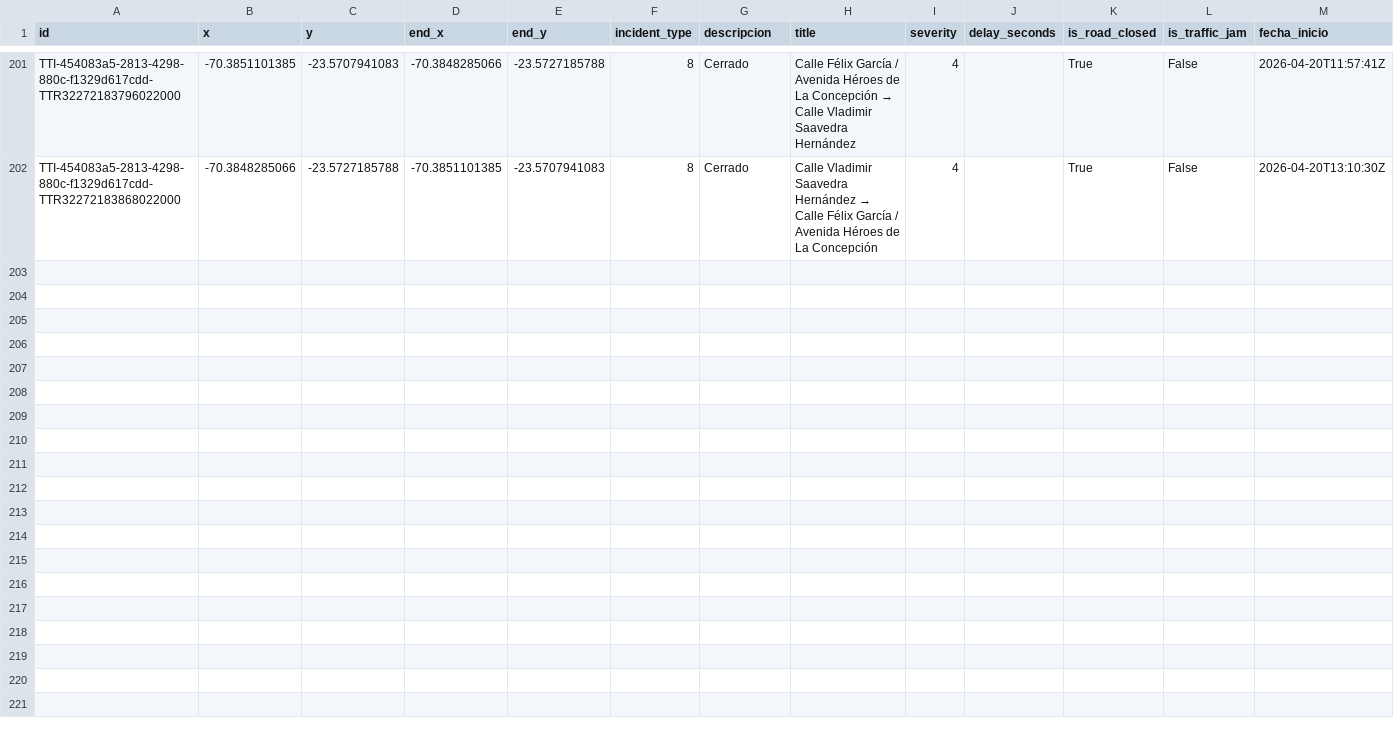
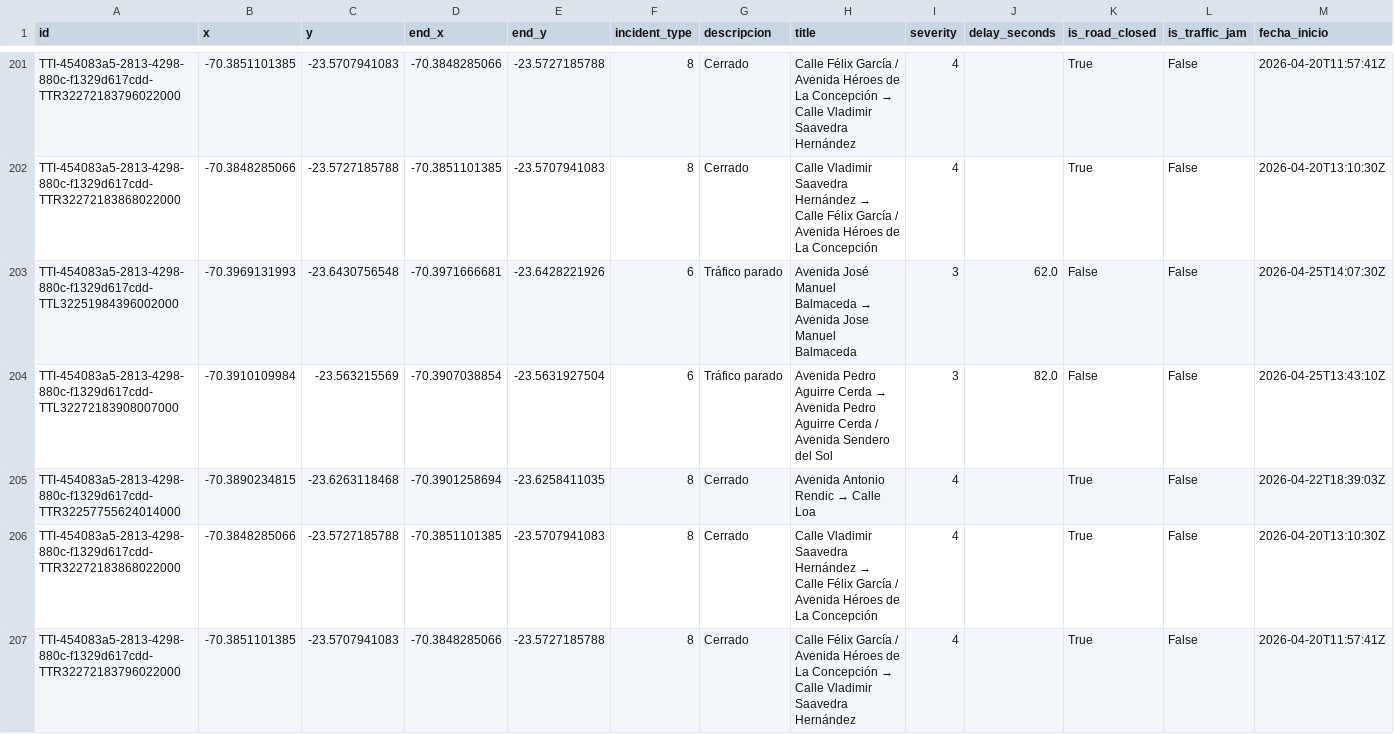
Before and after one commit to wgonzales1/Incidentes_Antofagasta, a CSV file: data/incidentes.csv, drawn as a sheet; only a part is shown, gaps mark what is left out; rows hold the shown columns only; the diff names each change by its address in the sheet, - before the commit and + after, or states it on an @@ line.

```diff
--- a/data/incidentes.csv
+++ b/data/incidentes.csv
+row 203: TTI-454083a5-2813-4298-880c-f1329d617cdd-TTL32251984396002000 | -70.3969131993 | -23.6430756548 | -70.3971666681 | -23.6428221926 | 6 | Tráfico parado | Avenida José Manuel Balmaceda → Avenida Jose Manuel Balmaceda | 3 | 62.0 | False | False | 2026-04-25T14:07:30Z
+row 204: TTI-454083a5-2813-4298-880c-f1329d617cdd-TTL32272183908007000 | -70.3910109984 | -23.563215569 | -70.3907038854 | -23.5631927504 | 6 | Tráfico parado | Avenida Pedro Aguirre Cerda → Avenida Pedro Aguirre Cerda / Avenida Sendero del Sol | 3 | 82.0 | False | False | 2026-04-25T13:43:10Z
+row 205: TTI-454083a5-2813-4298-880c-f1329d617cdd-TTR32257755624014000 | -70.3890234815 | -23.6263118468 | -70.3901258694 | -23.6258411035 | 8 | Cerrado | Avenida Antonio Rendic → Calle Loa | 4 |  | True | False | 2026-04-22T18:39:03Z
+row 206: TTI-454083a5-2813-4298-880c-f1329d617cdd-TTR32272183868022000 | -70.3848285066 | -23.5727185788 | -70.3851101385 | -23.5707941083 | 8 | Cerrado | Calle Vladimir Saavedra Hernández → Calle Félix García / Avenida Héroes de La Concepción | 4 |  | True | False | 2026-04-20T13:10:30Z
+row 207: TTI-454083a5-2813-4298-880c-f1329d617cdd-TTR32272183796022000 | -70.3851101385 | -23.5707941083 | -70.3848285066 | -23.5727185788 | 8 | Cerrado | Calle Félix García / Avenida Héroes de La Concepción → Calle Vladimir Saavedra Hernández | 4 |  | True | False | 2026-04-20T11:57:41Z
```
